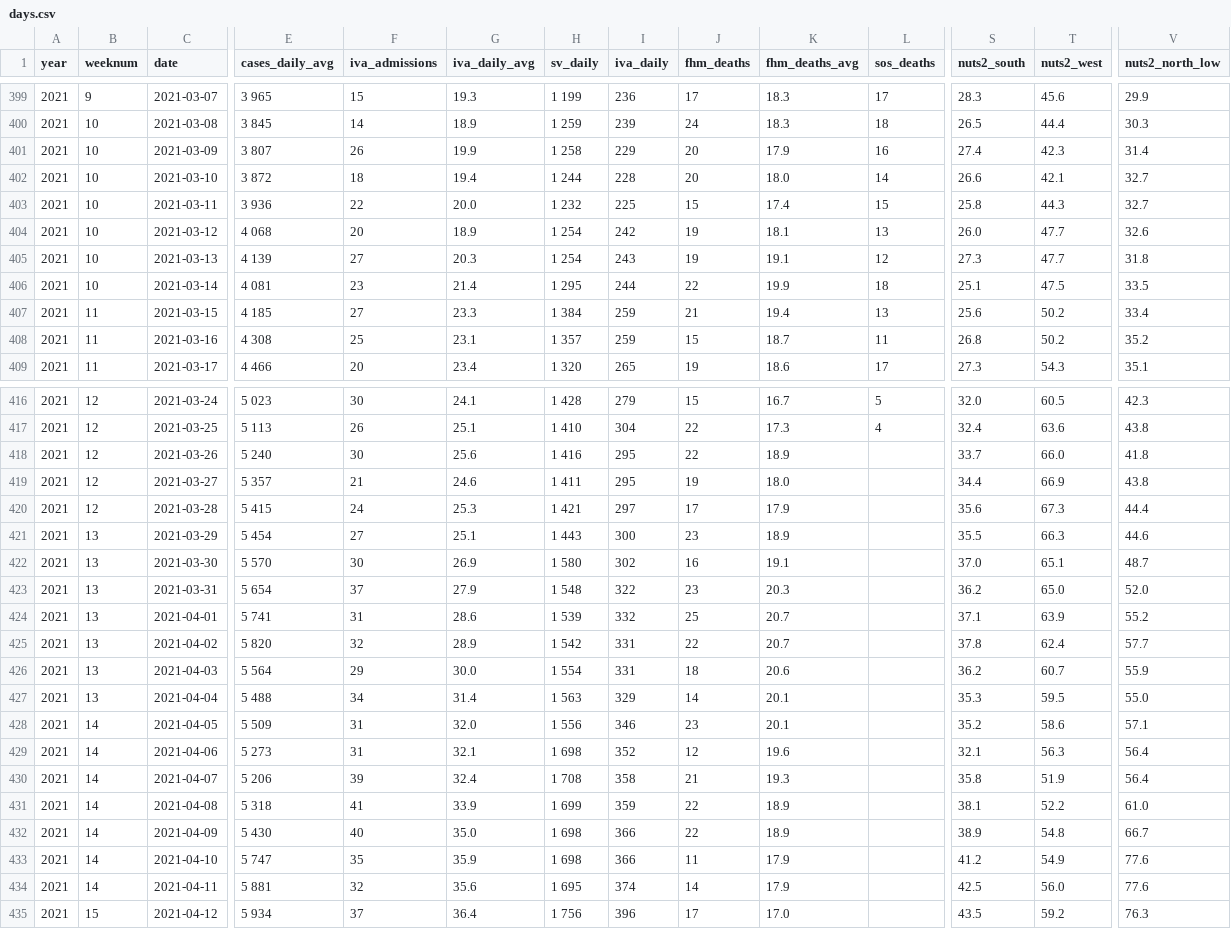
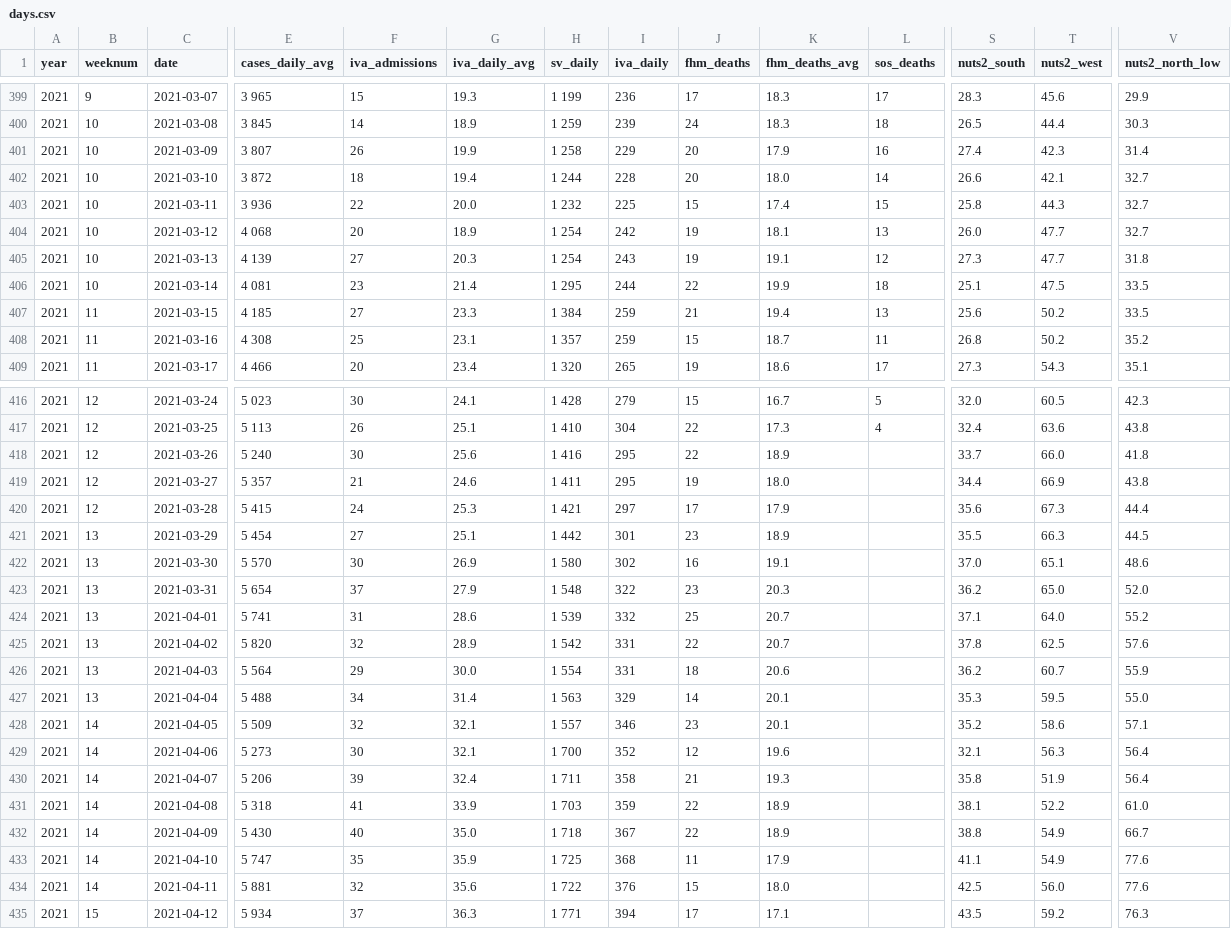
Before and after one commit to covidxix/csvdata, a CSV file: days.csv, drawn as a sheet; only a part is shown, gaps mark what is left out; the diff covers the shown part only; the diff names each change by its address in the sheet, - before the commit and + after, or states it on an @@ line.

```diff
--- a/days.csv
+++ b/days.csv
-V404 (nuts2_north_low): 32.6
+V404 (nuts2_north_low): 32.7
-V407 (nuts2_north_low): 33.4
+V407 (nuts2_north_low): 33.5
-H421 (sv_daily): 1 443
+H421 (sv_daily): 1 442
-I421 (iva_daily): 300
+I421 (iva_daily): 301
-V421 (nuts2_north_low): 44.6
+V421 (nuts2_north_low): 44.5
-V422 (nuts2_north_low): 48.7
+V422 (nuts2_north_low): 48.6
-T424 (nuts2_west): 63.9
+T424 (nuts2_west): 64.0
-T425 (nuts2_west): 62.4
+T425 (nuts2_west): 62.5
-V425 (nuts2_north_low): 57.7
+V425 (nuts2_north_low): 57.6
-F428 (iva_admissions): 31
+F428 (iva_admissions): 32
-G428 (iva_daily_avg): 32.0
+G428 (iva_daily_avg): 32.1
-H428 (sv_daily): 1 556
+H428 (sv_daily): 1 557
-F429 (iva_admissions): 31
+F429 (iva_admissions): 30
-H429 (sv_daily): 1 698
+H429 (sv_daily): 1 700
-H430 (sv_daily): 1 708
+H430 (sv_daily): 1 711
-H431 (sv_daily): 1 699
+H431 (sv_daily): 1 703
-H432 (sv_daily): 1 698
+H432 (sv_daily): 1 718
-I432 (iva_daily): 366
+I432 (iva_daily): 367
-S432 (nuts2_south): 38.9
+S432 (nuts2_south): 38.8
-T432 (nuts2_west): 54.8
+T432 (nuts2_west): 54.9
-H433 (sv_daily): 1 698
+H433 (sv_daily): 1 725
-I433 (iva_daily): 366
+I433 (iva_daily): 368
-S433 (nuts2_south): 41.2
+S433 (nuts2_south): 41.1
-H434 (sv_daily): 1 695
+H434 (sv_daily): 1 722
-I434 (iva_daily): 374
+I434 (iva_daily): 376
-J434 (fhm_deaths): 14
+J434 (fhm_deaths): 15
-K434 (fhm_deaths_avg): 17.9
+K434 (fhm_deaths_avg): 18.0
-G435 (iva_daily_avg): 36.4
+G435 (iva_daily_avg): 36.3
-H435 (sv_daily): 1 756
+H435 (sv_daily): 1 771
-I435 (iva_daily): 396
+I435 (iva_daily): 394
-K435 (fhm_deaths_avg): 17.0
+K435 (fhm_deaths_avg): 17.1
```
Also changed, not shown: 1 added row and 96 edited cells elsewhere in this file, deaths.csv, iva.csv, 9 other files.
